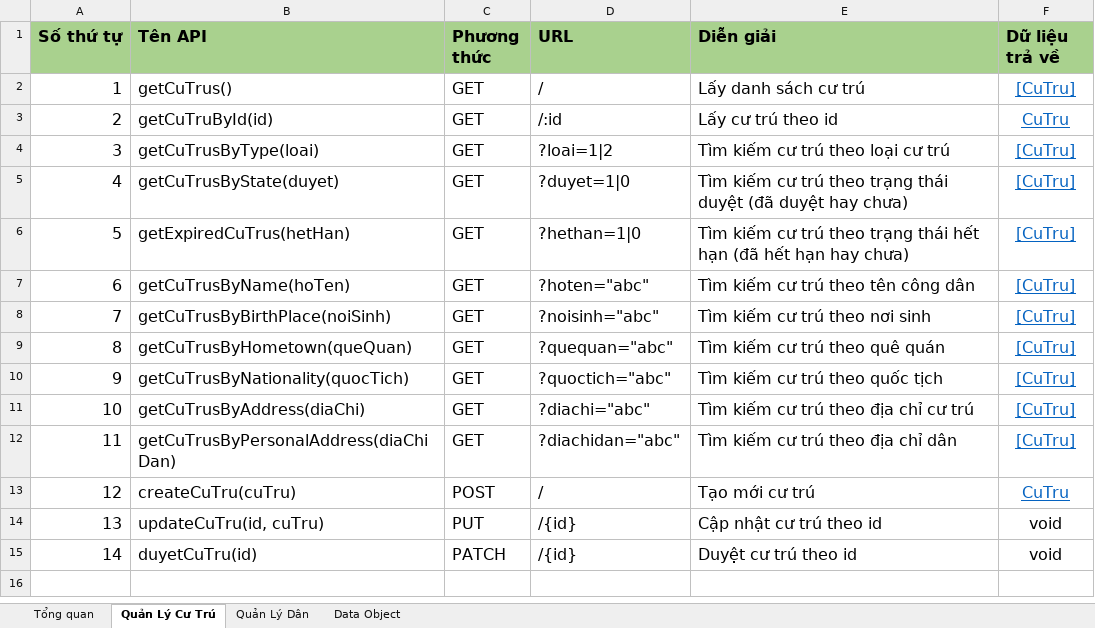
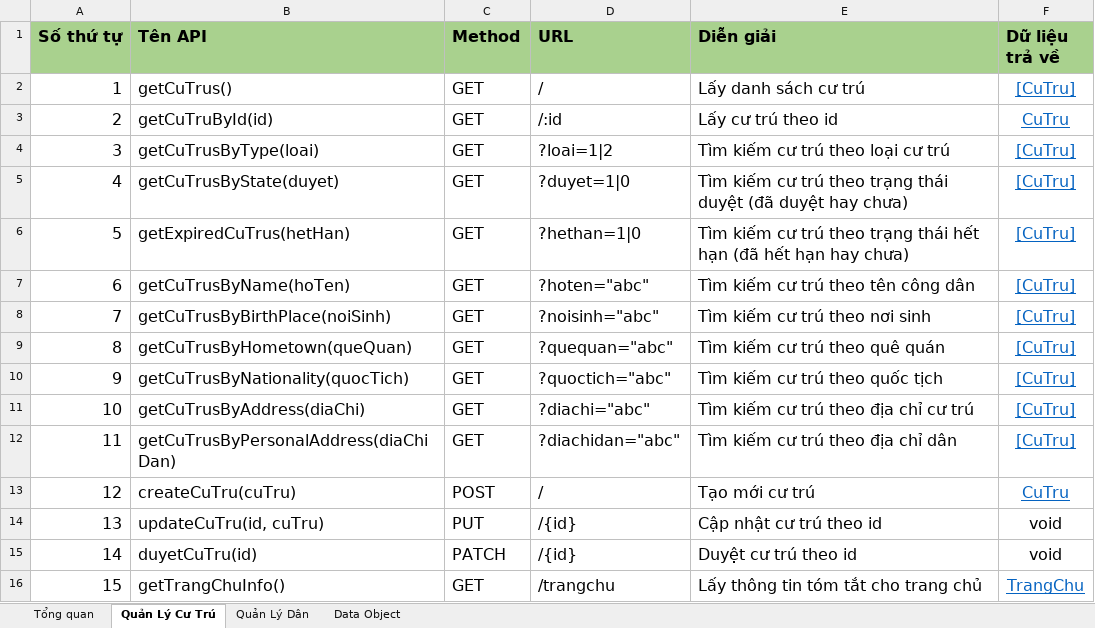
Before and after one commit to minhquanma/QuanLyCuTruJava, an Excel workbook: Specifications (仕様書)/DD (詳細設計)/API Interface.xlsx, sheet Quản Lý Cư Trú, drawn as a sheet; values as stored, in another font and other column widths than the file's, no borders; the diff names each change by its address in the sheet, - before the commit and + after, or states it on an @@ line.

```diff
--- a/Specifications (仕様書)/DD (詳細設計)/API Interface.xlsx (sheet Quản Lý Cư Trú)
+++ b/Specifications (仕様書)/DD (詳細設計)/API Interface.xlsx (sheet Quản Lý Cư Trú)
-C1: Phương thức
+C1: Method
+row 16: 15 | getTrangChuInfo() | GET | /trangchu | Lấy thông tin tóm tắt cho trang chủ | TrangChu
```
Also changed, not shown: sheet Data Object, sheet Tổng quan, 11 other files.
